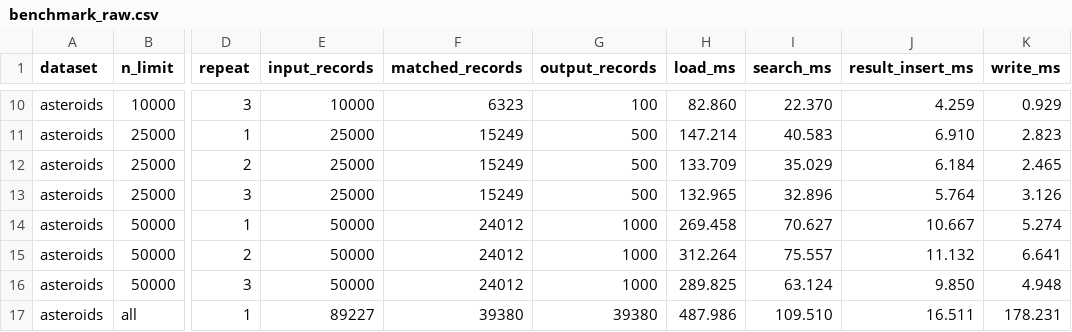
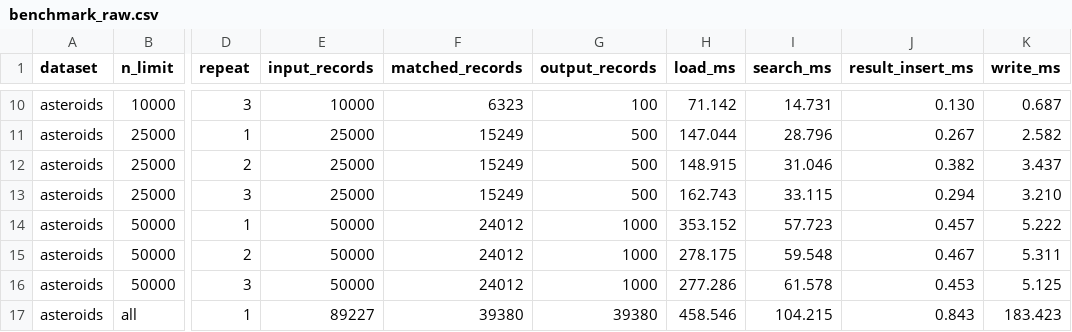
Before and after one commit to joaocremasco/busca_organizacao_dados, a CSV file: resultados/benchmark_raw.csv, drawn as a sheet; only a part is shown, gaps mark what is left out; the diff covers the shown part only; the diff names each change by its address in the sheet, - before the commit and + after, or states it on an @@ line.

```diff
--- a/resultados/benchmark_raw.csv
+++ b/resultados/benchmark_raw.csv
-H10 (load_ms): 82.860
+H10 (load_ms): 71.142
-I10 (search_ms): 22.370
+I10 (search_ms): 14.731
-J10 (result_insert_ms): 4.259
+J10 (result_insert_ms): 0.130
-K10 (write_ms): 0.929
+K10 (write_ms): 0.687
-H11 (load_ms): 147.214
+H11 (load_ms): 147.044
-I11 (search_ms): 40.583
+I11 (search_ms): 28.796
-J11 (result_insert_ms): 6.910
+J11 (result_insert_ms): 0.267
-K11 (write_ms): 2.823
+K11 (write_ms): 2.582
-H12 (load_ms): 133.709
+H12 (load_ms): 148.915
-I12 (search_ms): 35.029
+I12 (search_ms): 31.046
-J12 (result_insert_ms): 6.184
+J12 (result_insert_ms): 0.382
-K12 (write_ms): 2.465
+K12 (write_ms): 3.437
-H13 (load_ms): 132.965
+H13 (load_ms): 162.743
-I13 (search_ms): 32.896
+I13 (search_ms): 33.115
-J13 (result_insert_ms): 5.764
+J13 (result_insert_ms): 0.294
-K13 (write_ms): 3.126
+K13 (write_ms): 3.210
-H14 (load_ms): 269.458
+H14 (load_ms): 353.152
-I14 (search_ms): 70.627
+I14 (search_ms): 57.723
-J14 (result_insert_ms): 10.667
+J14 (result_insert_ms): 0.457
-K14 (write_ms): 5.274
+K14 (write_ms): 5.222
-H15 (load_ms): 312.264
+H15 (load_ms): 278.175
-I15 (search_ms): 75.557
+I15 (search_ms): 59.548
-J15 (result_insert_ms): 11.132
+J15 (result_insert_ms): 0.467
-K15 (write_ms): 6.641
+K15 (write_ms): 5.311
-H16 (load_ms): 289.825
+H16 (load_ms): 277.286
-I16 (search_ms): 63.124
+I16 (search_ms): 61.578
-J16 (result_insert_ms): 9.850
+J16 (result_insert_ms): 0.453
-K16 (write_ms): 4.948
+K16 (write_ms): 5.125
-H17 (load_ms): 487.986
+H17 (load_ms): 458.546
-I17 (search_ms): 109.510
+I17 (search_ms): 104.215
-J17 (result_insert_ms): 16.511
+J17 (result_insert_ms): 0.843
-K17 (write_ms): 178.231
+K17 (write_ms): 183.423
```
Also changed, not shown: 110 edited cells elsewhere in this file, 3 other files.
